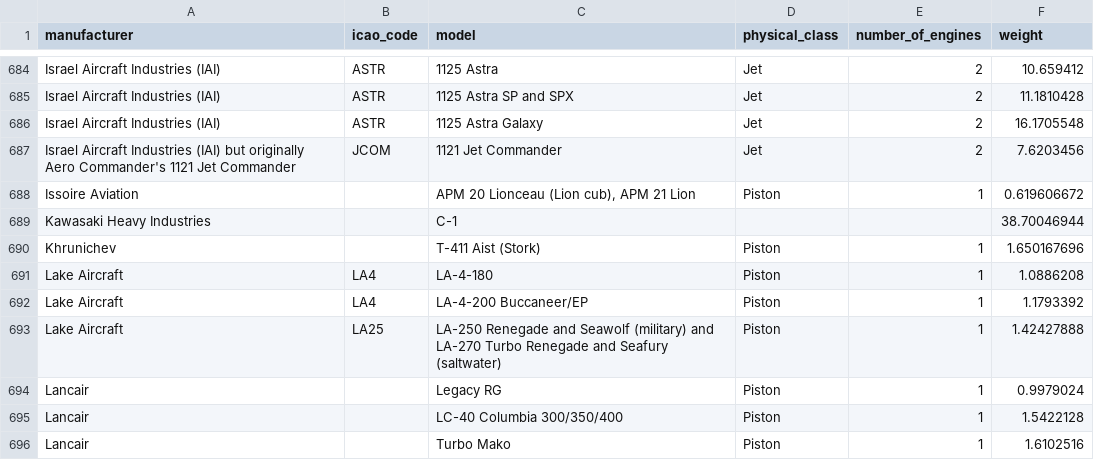
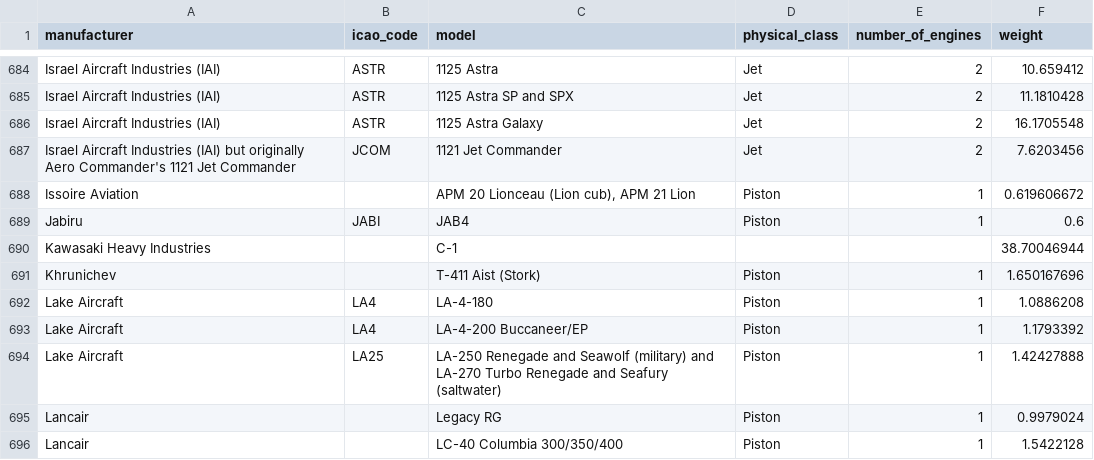
Before and after one commit to Calla92/anc-calculator, a CSV file: public/aircraft-data.csv, drawn as a sheet; only a part is shown, gaps mark what is left out; the shorter side is filled out with more unchanged rows; the diff names each change by its address in the sheet, - before the commit and + after, or states it on an @@ line.

Commit message:
Update aircraft-data.csv
added JABI aircraft

```diff
--- a/public/aircraft-data.csv
+++ b/public/aircraft-data.csv
+row 689: Jabiru | JABI | JAB4 | Piston | 1 | 0.6
```
